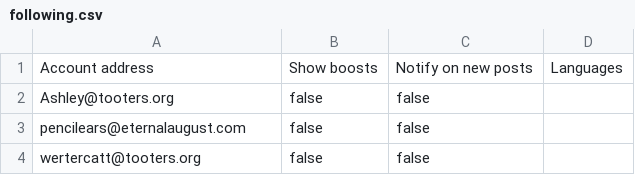
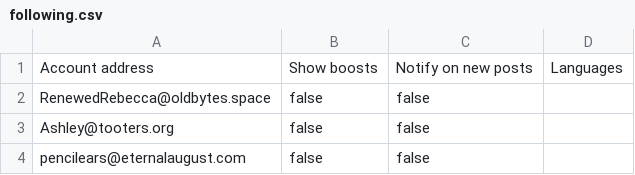
Before and after one commit to wertercatt/tooters, a CSV file: following.csv, drawn as a sheet; only a part is shown; the shorter side is filled out with more unchanged rows.

Commit message:
Updated following.csv

```diff
--- a/following.csv
+++ b/following.csv
@@ -1,2 +1,3 @@
 Account address,Show boosts,Notify on new posts,Languages
+RenewedRebecca@oldbytes.space,false,false,
 Ashley@tooters.org,false,false,
```
